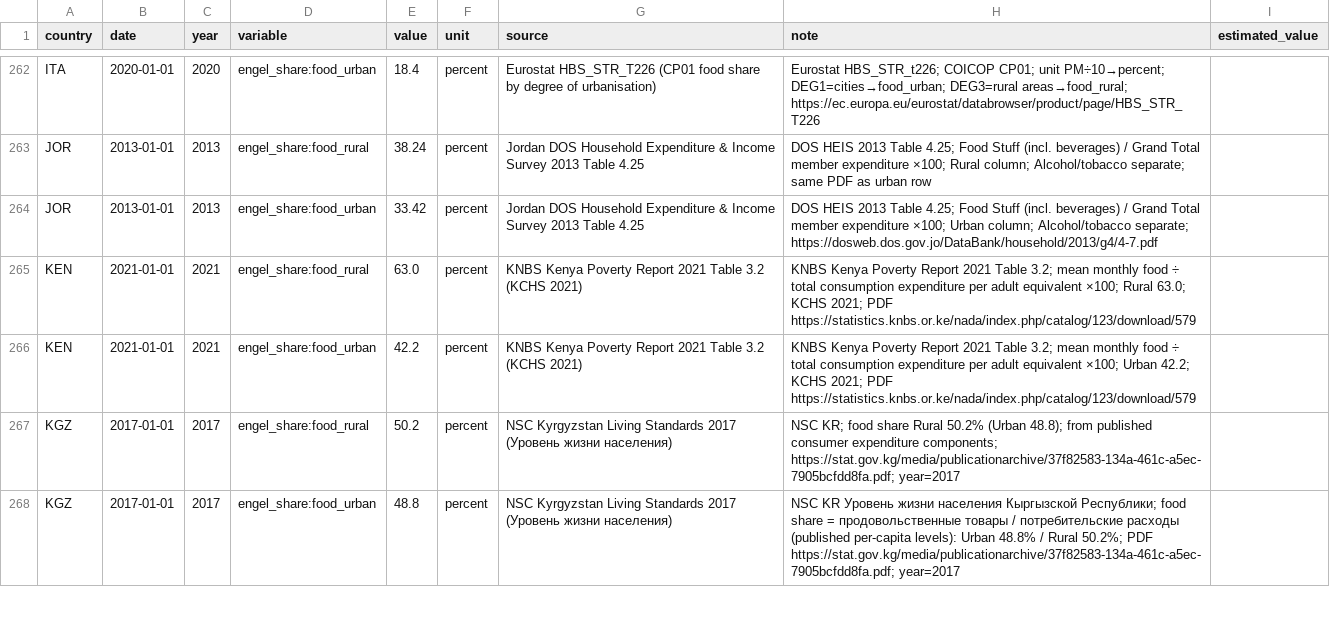
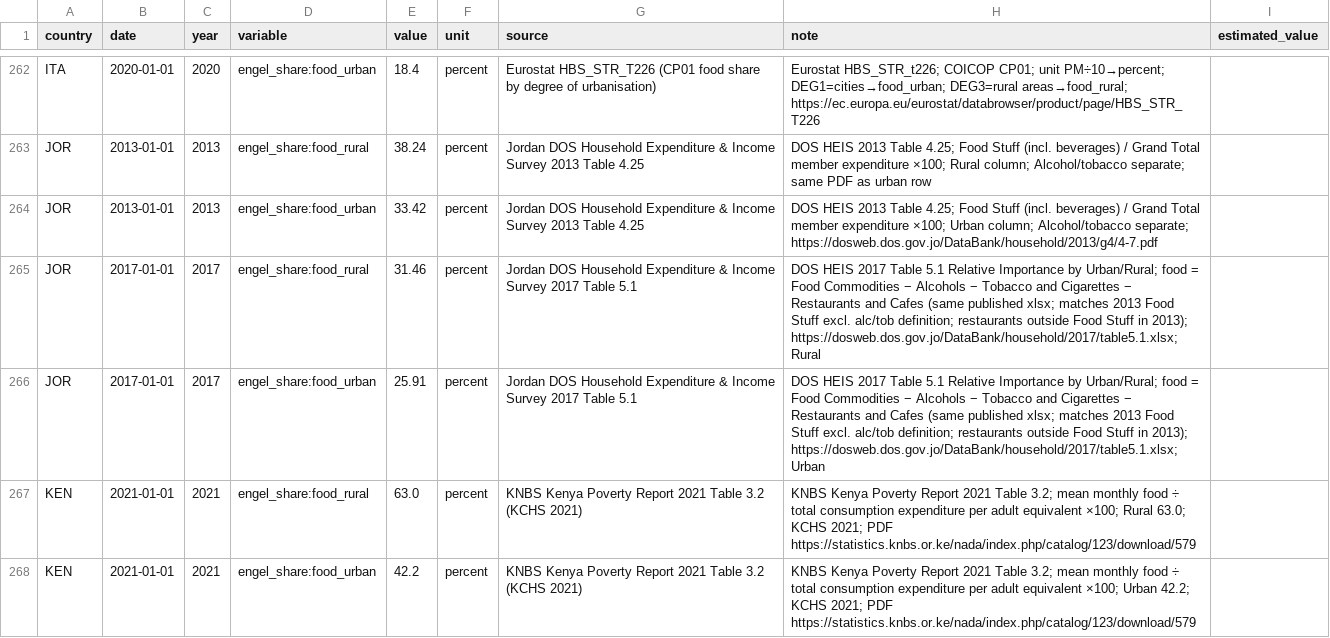
Before and after one commit to myon-bioinformatics/Aoi, a CSV file: research/staple-price-survey/adjacent_food_share_urban_rural/adjacent_food_share_urban_rural_vertical.csv, drawn as a sheet; only a part is shown, gaps mark what is left out; the shorter side is filled out with more unchanged rows; the diff names each change by its address in the sheet, - before the commit and + after, or states it on an @@ line.

Commit message:
research(staple-price-survey): JOR 2017都市/農村エンゲルとBMデッドエンド記録
DOS HEIS 2017 Table 5.1 の Urban/Rural から Food Commodities−酒・たばこ・外食
を差し引き 25.91/31.46 を +2 行（2013 Food Stuff 定義に整合）。INC は絶対JD帯のみで
五分位非coerce。ARG/ISR/CHE/CHN/Gulf/VEN は primary 欠落を missing.md に追記。

```diff
--- a/research/staple-price-survey/adjacent_food_share_urban_rural/adjacent_food_share_urban_rural_vertical.csv
+++ b/research/staple-price-survey/adjacent_food_share_urban_rural/adjacent_food_share_urban_rural_vertical.csv
+row 265: JOR | 2017-01-01 | 2017 | engel_share:food_rural | 31.46 | percent | Jordan DOS Household Expenditure & Income Survey 2017 Table 5.1 | DOS HEIS 2017 Table 5.1 Relative Importance by Urban/Rural; food = Food Commodities − Alcohols − Tobacco and Cigarettes − Restaurants and Cafes (same published xlsx; matches 2013 Food Stuff excl. alc/tob definition; restaurants outside Food Stuff in 2013); https://dosweb.dos.gov.jo/DataBank/household/2017/table5.1.xlsx; Rural
+row 266: JOR | 2017-01-01 | 2017 | engel_share:food_urban | 25.91 | percent | Jordan DOS Household Expenditure & Income Survey 2017 Table 5.1 | DOS HEIS 2017 Table 5.1 Relative Importance by Urban/Rural; food = Food Commodities − Alcohols − Tobacco and Cigarettes − Restaurants and Cafes (same published xlsx; matches 2013 Food Stuff excl. alc/tob definition; restaurants outside Food Stuff in 2013); https://dosweb.dos.gov.jo/DataBank/household/2017/table5.1.xlsx; Urban
```
Also changed, not shown: research/staple-price-survey/adjacent_food_share_urban_rural/_coverage_by_country.csv, 7 other files.
